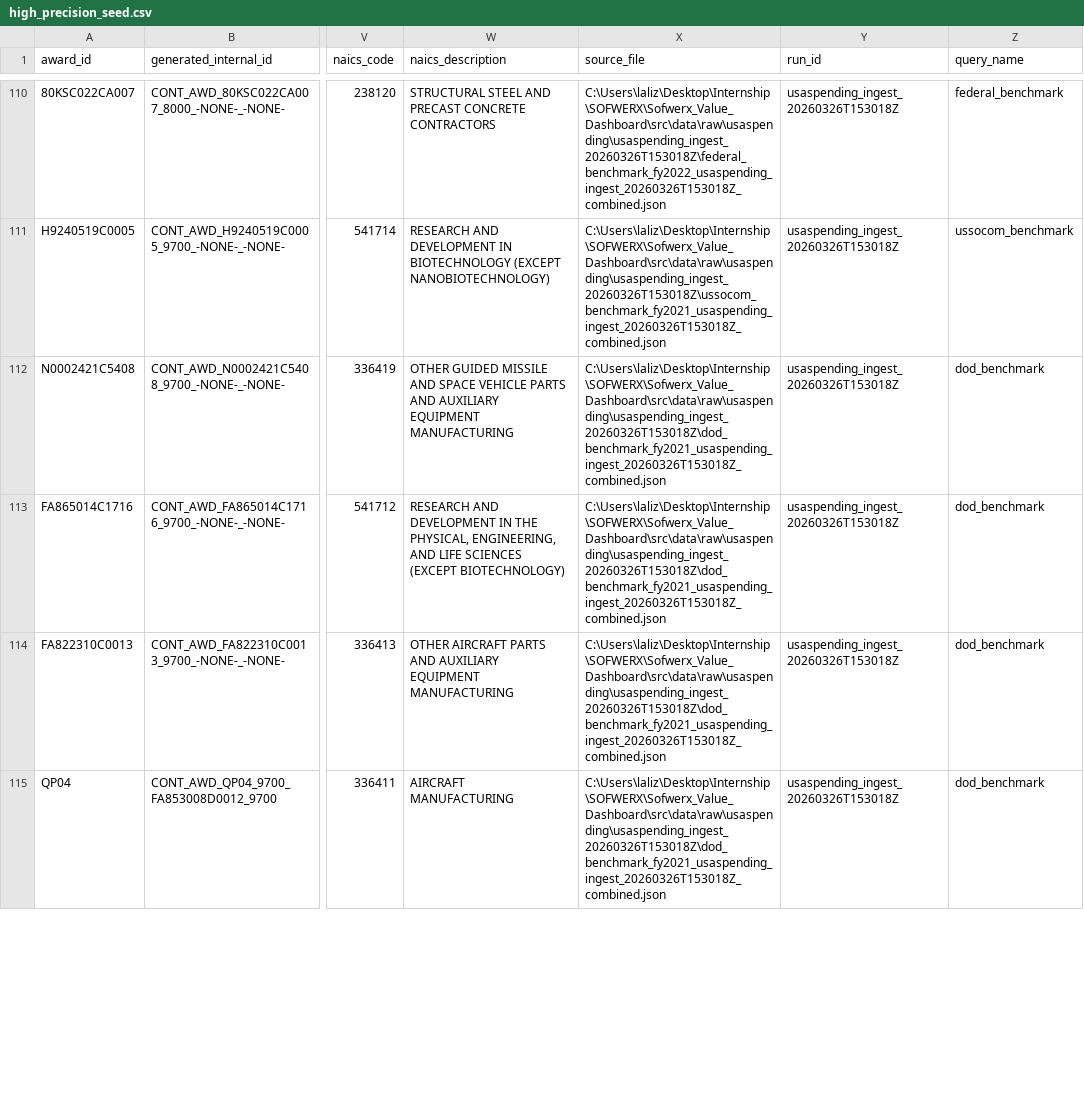
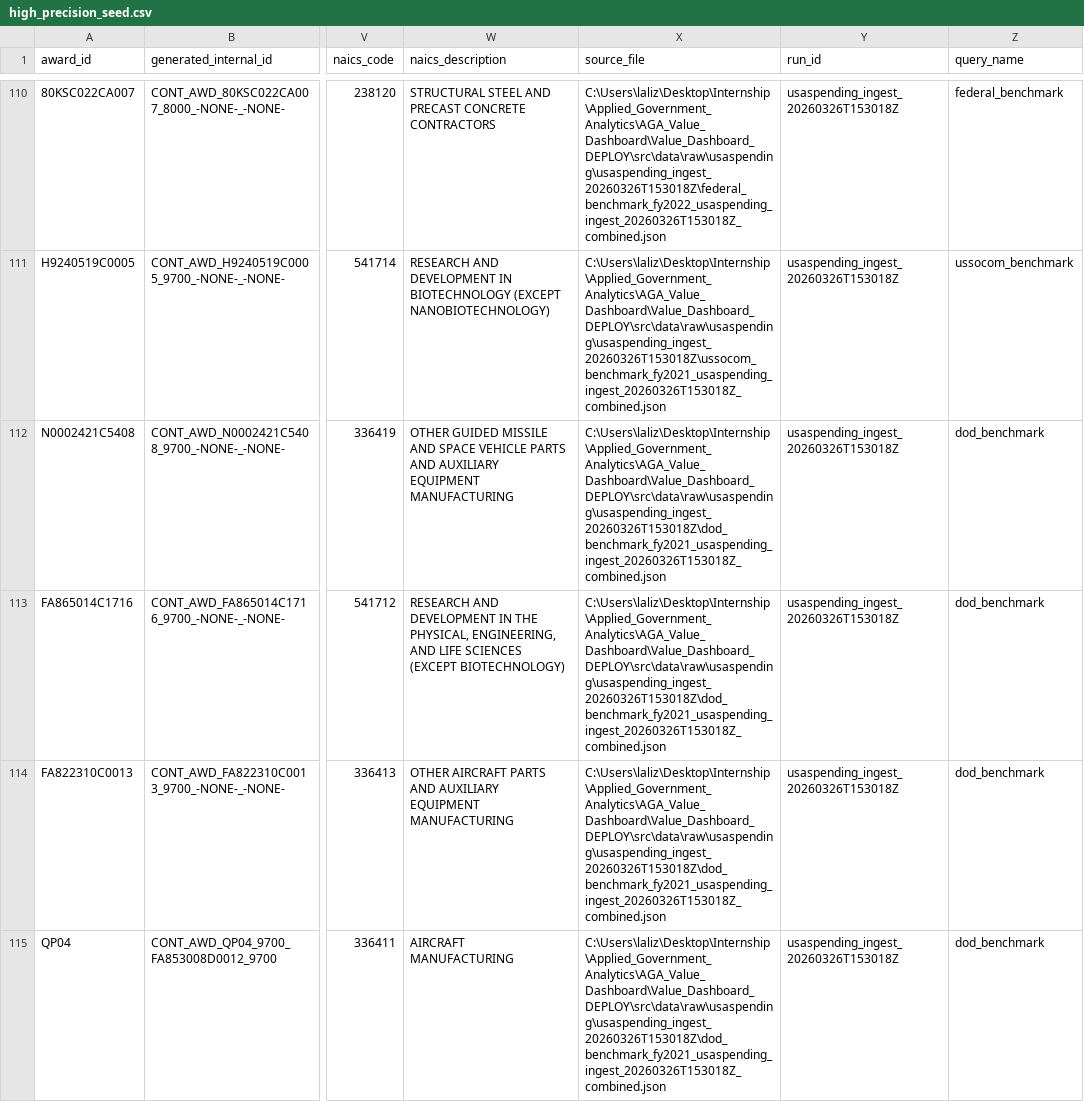
Before and after one commit to llizima/portfolio-dashboard-app, a CSV file: src/data/labels/high_precision_seed.csv, drawn as a sheet; only a part is shown, gaps mark what is left out; the diff covers the shown part only; the diff names each change by its address in the sheet, - before the commit and + after, or states it on an @@ line.

```diff
--- a/src/data/labels/high_precision_seed.csv
+++ b/src/data/labels/high_precision_seed.csv
-X110 (source_file): C:\Users\laliz\Desktop\Internship\SOFWERX\Sofwerx_Value_Dashboard\src\data\raw\usaspending\usaspending_ingest_20260326T153018Z\federal_benchmark_fy2022_usaspending_ingest_20260326T153018Z_combined.json
+X110 (source_file): C:\Users\laliz\Desktop\Internship\Applied_Government_Analytics\AGA_Value_Dashboard\Value_Dashboard_DEPLOY\src\data\raw\usaspending\usaspending_ingest_20260326T153018Z\federal_benchmark_fy2022_usaspending_ingest_20260326T153018Z_combined.json
-X111 (source_file): C:\Users\laliz\Desktop\Internship\SOFWERX\Sofwerx_Value_Dashboard\src\data\raw\usaspending\usaspending_ingest_20260326T153018Z\ussocom_benchmark_fy2021_usaspending_ingest_20260326T153018Z_combined.json
+X111 (source_file): C:\Users\laliz\Desktop\Internship\Applied_Government_Analytics\AGA_Value_Dashboard\Value_Dashboard_DEPLOY\src\data\raw\usaspending\usaspending_ingest_20260326T153018Z\ussocom_benchmark_fy2021_usaspending_ingest_20260326T153018Z_combined.json
-X112:X115 (source_file): C:\Users\laliz\Desktop\Internship\SOFWERX\Sofwerx_Value_Dashboard\src\data\raw\usaspending\usaspending_ingest_20260326T153018Z\dod_benchmark_fy2021_usaspending_ingest_20260326T153018Z_combined.json
+X112:X115 (source_file): C:\Users\laliz\Desktop\Internship\Applied_Government_Analytics\AGA_Value_Dashboard\Value_Dashboard_DEPLOY\src\data\raw\usaspending\usaspending_ingest_20260326T153018Z\dod_benchmark_fy2021_usaspending_ingest_20260326T153018Z_combined.json
```
Also changed, not shown: 125 edited cells elsewhere in this file, 41 other files.
